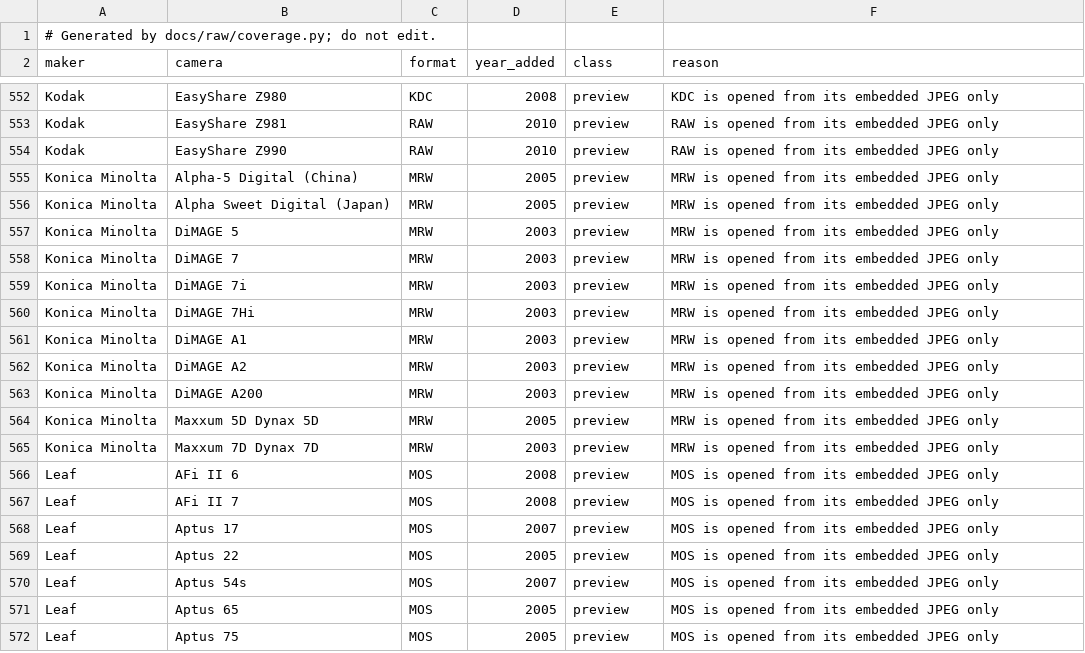
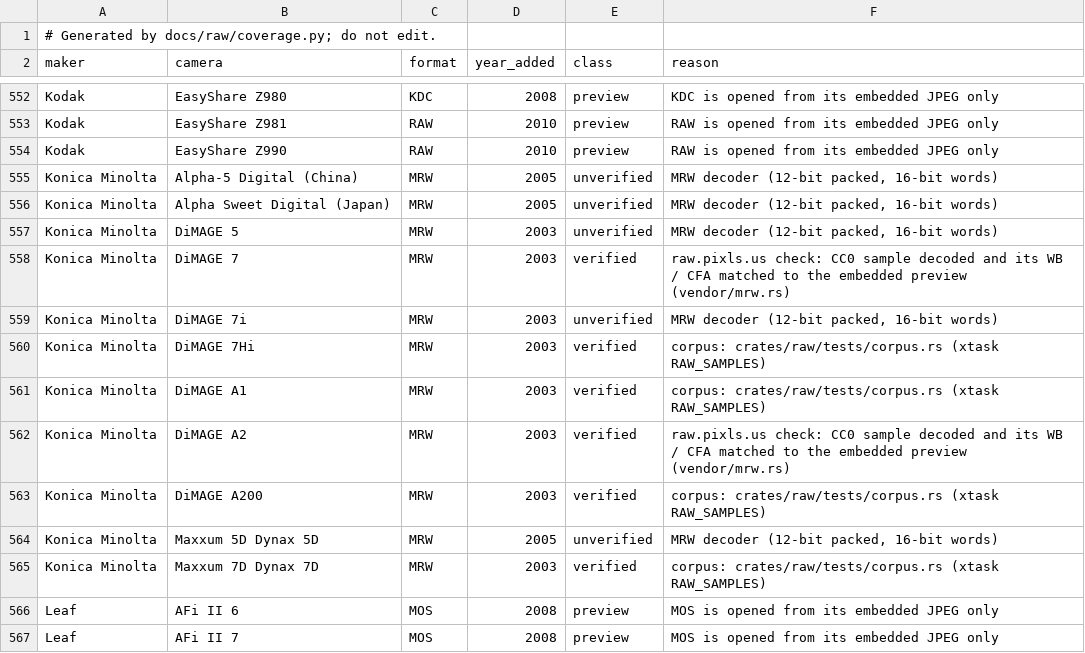
Before and after one commit to CC-David-CC/lightcraft, a TSV file: docs/raw/coverage.tsv, drawn as a sheet; only a part is shown, gaps mark what is left out; the shorter side is filled out with more unchanged rows.

```diff
--- a/docs/raw/coverage.tsv
+++ b/docs/raw/coverage.tsv
@@ -554,13 +554,13 @@ Kodak	EasyShare Z981	RAW	2010	preview	RAW is opened from its embedded JPEG only
 Kodak	EasyShare Z990	RAW	2010	preview	RAW is opened from its embedded JPEG only
-Konica Minolta	Alpha-5 Digital (China)	MRW	2005	preview	MRW is opened from its embedded JPEG only
-Konica Minolta	Alpha Sweet Digital (Japan)	MRW	2005	preview	MRW is opened from its embedded JPEG only
-Konica Minolta	DiMAGE 5	MRW	2003	preview	MRW is opened from its embedded JPEG only
-Konica Minolta	DiMAGE 7	MRW	2003	preview	MRW is opened from its embedded JPEG only
-Konica Minolta	DiMAGE 7i	MRW	2003	preview	MRW is opened from its embedded JPEG only
-Konica Minolta	DiMAGE 7Hi	MRW	2003	preview	MRW is opened from its embedded JPEG only
-Konica Minolta	DiMAGE A1	MRW	2003	preview	MRW is opened from its embedded JPEG only
-Konica Minolta	DiMAGE A2	MRW	2003	preview	MRW is opened from its embedded JPEG only
-Konica Minolta	DiMAGE A200	MRW	2003	preview	MRW is opened from its embedded JPEG only
-Konica Minolta	Maxxum 5D Dynax 5D	MRW	2005	preview	MRW is opened from its embedded JPEG only
-Konica Minolta	Maxxum 7D Dynax 7D	MRW	2003	preview	MRW is opened from its embedded JPEG only
+Konica Minolta	Alpha-5 Digital (China)	MRW	2005	unverified	MRW decoder (12-bit packed, 16-bit words)
+Konica Minolta	Alpha Sweet Digital (Japan)	MRW	2005	unverified	MRW decoder (12-bit packed, 16-bit words)
+Konica Minolta	DiMAGE 5	MRW	2003	unverified	MRW decoder (12-bit packed, 16-bit words)
+Konica Minolta	DiMAGE 7	MRW	2003	verified	raw.pixls.us check: CC0 sample decoded and its WB / CFA matched to the embedded preview (vendor/mrw.rs)
+Konica Minolta	DiMAGE 7i	MRW	2003	unverified	MRW decoder (12-bit packed, 16-bit words)
+Konica Minolta	DiMAGE 7Hi	MRW	2003	verified	corpus: crates/raw/tests/corpus.rs (xtask RAW_SAMPLES)
+Konica Minolta	DiMAGE A1	MRW	2003	verified	corpus: crates/raw/tests/corpus.rs (xtask RAW_SAMPLES)
+Konica Minolta	DiMAGE A2	MRW	2003	verified	raw.pixls.us check: CC0 sample decoded and its WB / CFA matched to the embedded preview (vendor/mrw.rs)
+Konica Minolta	DiMAGE A200	MRW	2003	verified	corpus: crates/raw/tests/corpus.rs (xtask RAW_SAMPLES)
+Konica Minolta	Maxxum 5D Dynax 5D	MRW	2005	unverified	MRW decoder (12-bit packed, 16-bit words)
+Konica Minolta	Maxxum 7D Dynax 7D	MRW	2003	verified	corpus: crates/raw/tests/corpus.rs (xtask RAW_SAMPLES)
 Leaf	AFi II 6	MOS	2008	preview	MOS is opened from its embedded JPEG only
```
Also changed, not shown: docs/raw/evidence.tsv, 17 other files.
